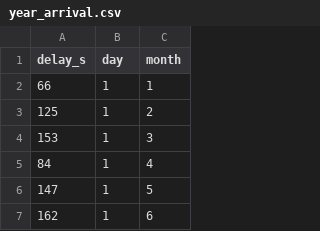
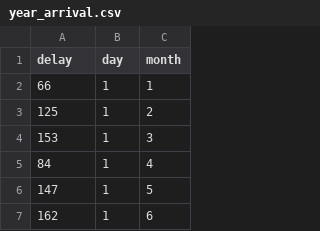
Before and after one commit to Datavisualiatie-UGent/project-dv24-1, a CSV file: observable/docs/data/station/year_arrival.csv, drawn as a sheet; only a part is shown.

```diff
--- a/observable/docs/data/station/year_arrival.csv
+++ b/observable/docs/data/station/year_arrival.csv
@@ -1,2 +1,2 @@
-delay_s,day,month
+delay,day,month
 66,1,1
```
Also changed, not shown: observable/docs/data/station/distribution_arrival.csv, observable/docs/data/station/distribution_departure.csv, 18 other files.
